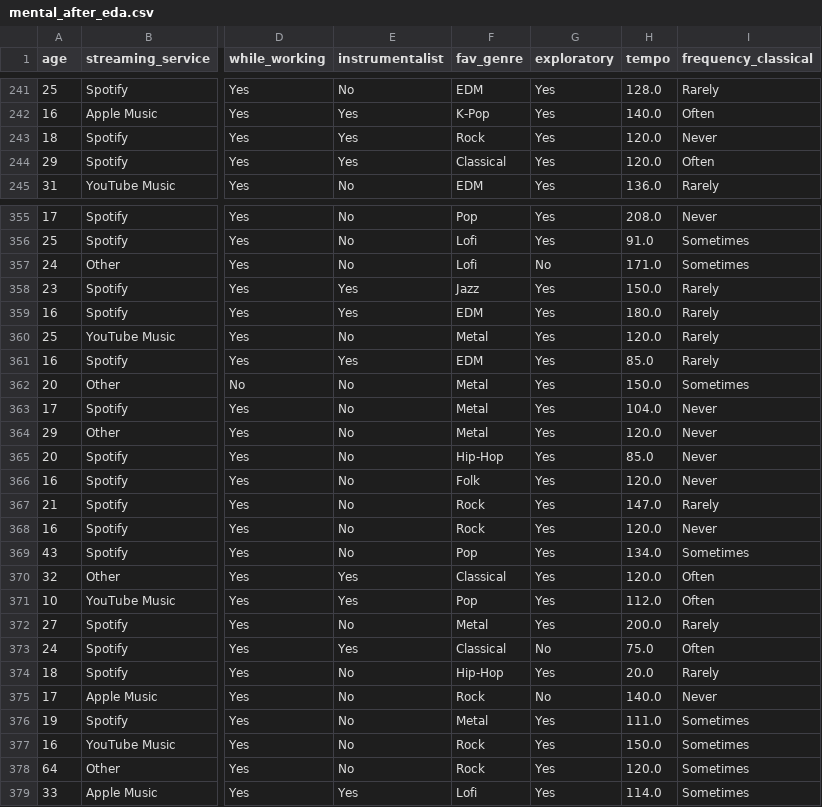
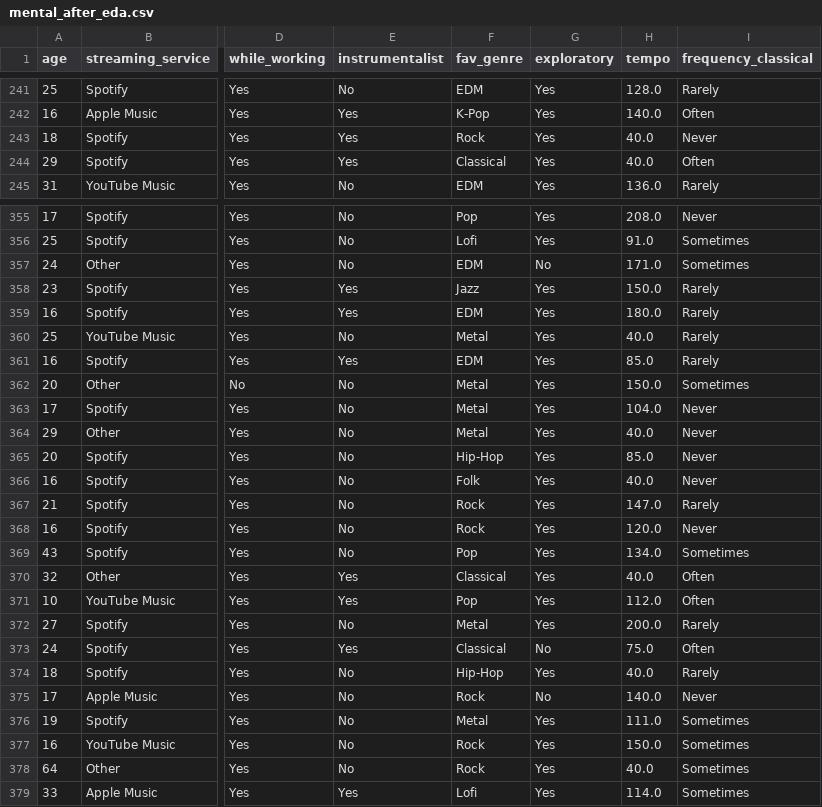
Before and after one commit to kursatdinc/TherapyTunes, a CSV file: datasets/mental_after_eda.csv, drawn as a sheet; only a part is shown, gaps mark what is left out; the diff covers the shown part only; the diff names each change by its address in the sheet, - before the commit and + after, or states it on an @@ line.

```diff
--- a/datasets/mental_after_eda.csv
+++ b/datasets/mental_after_eda.csv
-H243:H244 (tempo): 120.0
+H243:H244 (tempo): 40.0
-F357 (fav_genre): Lofi
+F357 (fav_genre): EDM
-H360 (tempo): 120.0
+H360 (tempo): 40.0
-H364 (tempo): 120.0
+H364 (tempo): 40.0
-H366 (tempo): 120.0
+H366 (tempo): 40.0
-H370 (tempo): 120.0
+H370 (tempo): 40.0
-H374 (tempo): 20.0
+H374 (tempo): 40.0
-H378 (tempo): 120.0
+H378 (tempo): 40.0
```
Also changed, not shown: 134 edited cells elsewhere in this file, datasets/mental_final.csv, 11 other files.
